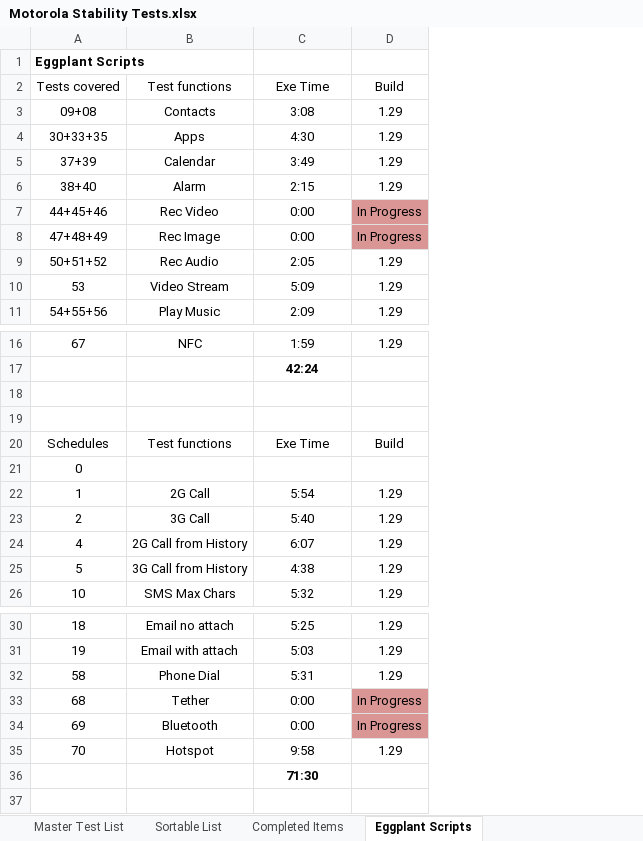
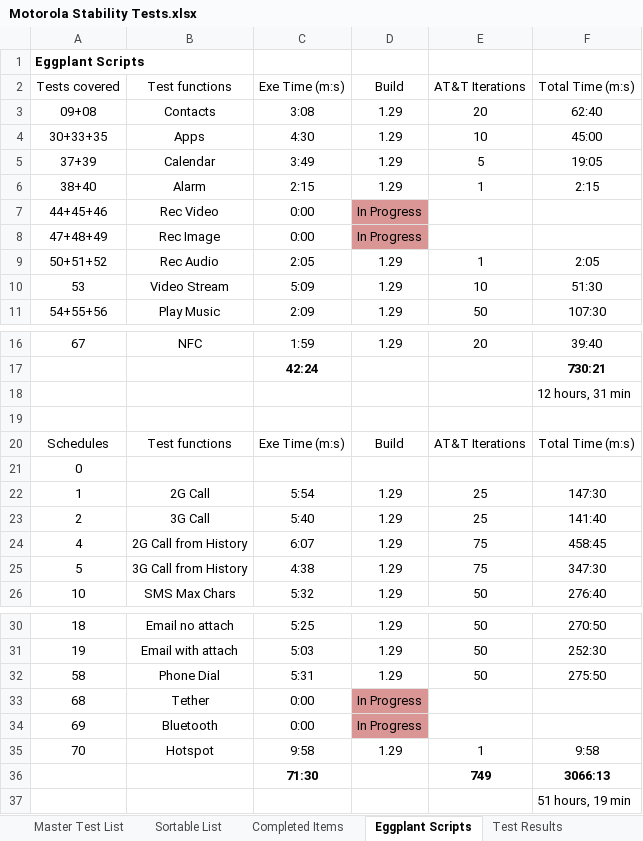
Before and after one commit to ProtoTest/ShelterSuite, an Excel workbook: Documentation/Motorola Stability Tests.xlsx, sheet Eggplant Scripts, drawn as a sheet; only a part is shown, gaps mark what is left out; values as stored, in another font and other column widths than the file's, no borders; the diff names each change by its address in the sheet, - before the commit and + after, or states it on an @@ line.

Commit message:
Final upload, includes 129 hr test run polish.

```diff
--- a/Documentation/Motorola Stability Tests.xlsx (sheet Eggplant Scripts)
+++ b/Documentation/Motorola Stability Tests.xlsx (sheet Eggplant Scripts)
+sheet tab: Test Results
+column E, rows 2-11: AT&T Iterations | 20 | 10 | 5 | 1 |  |  | 1 | 10 | 50; rows 16-26: 20 |  |  |  | AT&T Iterations |  | 25 | 25 | 75 | 75 | 50; rows 30-36: 50 | 50 | 50 |  |  | 1 | 749
+column F, rows 2-11: Total Time (m:s) | 62:40 | 45:00 | 19:05 | 2:15 |  |  | 2:05 | 51:30 | 107:30; rows 16-26: 39:40 | 730:21 | 12 hours, 31 min |  | Total Time (m:s) |  | 147:30 | 141:40 | 458:45 | 347:30 | 276:40; rows 30-36: 270:50 | 252:30 | 275:50 |  |  | 9:58 | 3066:13
-C2: Exe Time
+C2: Exe Time (m:s)
-C20: Exe Time
+C20: Exe Time (m:s)
+row 37:  |  |  |  |  | 51 hours, 19 min
```
Also changed, not shown: sheet Completed Items, other sheet tabs, formulas that keep their value, charts or pictures, 33 other files.
